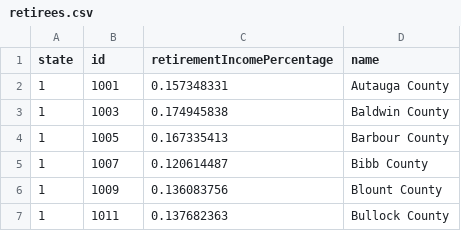
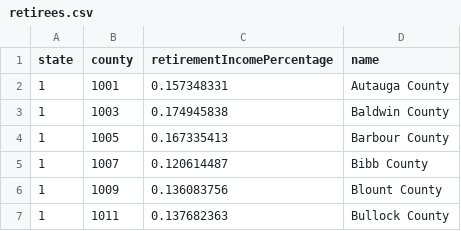
Before and after one commit to TaxFoundation/interactive-us-county-maps, a CSV file: data/retirees.csv, drawn as a sheet; only a part is shown; the diff names each change by its address in the sheet, - before the commit and + after, or states it on an @@ line.

```diff
--- a/data/retirees.csv
+++ b/data/retirees.csv
-B1: id
+B1: county
```
Also changed, not shown: 1 other file.
